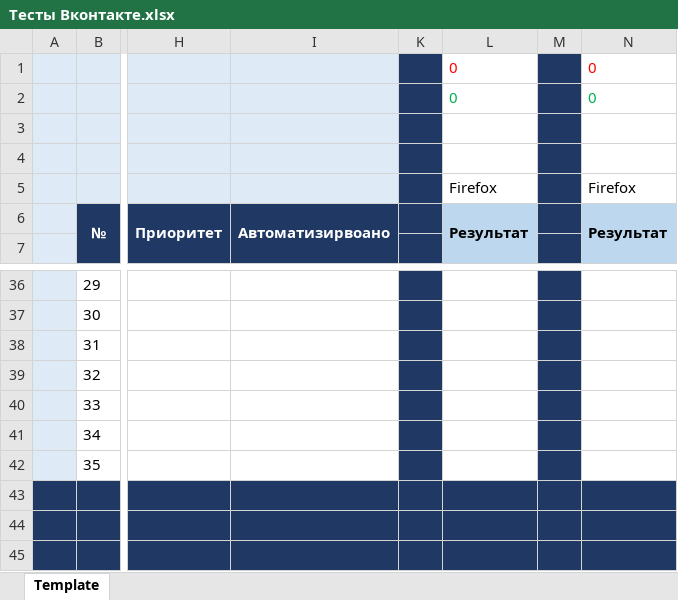
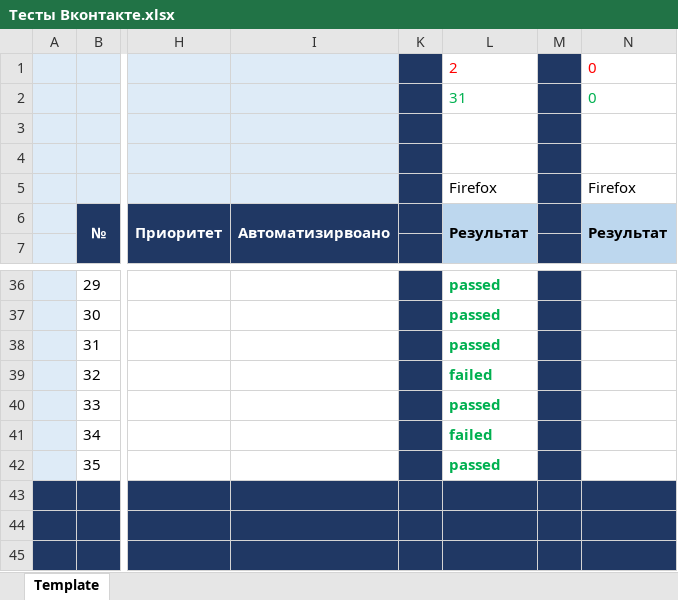
Before and after one commit to PetrOsetr222/MyFirst_Project, an Excel workbook: Тесты Вконтакте.xlsx, sheet Template, drawn as a sheet; only a part is shown, gaps mark what is left out; values as stored, in another font and other column widths than the file's, no borders; the diff covers the shown part only; the diff names each change by its address in the sheet, - before the commit and + after, or states it on an @@ line.

Commit message:
Прошел 43 теста 22.04
22.04
43 теста пройдены
2 failed
41 успешно

```diff
--- a/Тесты Вконтакте.xlsx (sheet Template)
+++ b/Тесты Вконтакте.xlsx (sheet Template)
-L1: 0
+L1: 2
-L2: 0
+L2: 31
-L36:L38: (empty)
+L36:L38: passed
-L39: (empty)
+L39: failed
-L40: (empty)
+L40: passed
-L41: (empty)
+L41: failed
-L42: (empty)
+L42: passed
```
Also changed, not shown: 26 edited cells elsewhere in this sheet.
